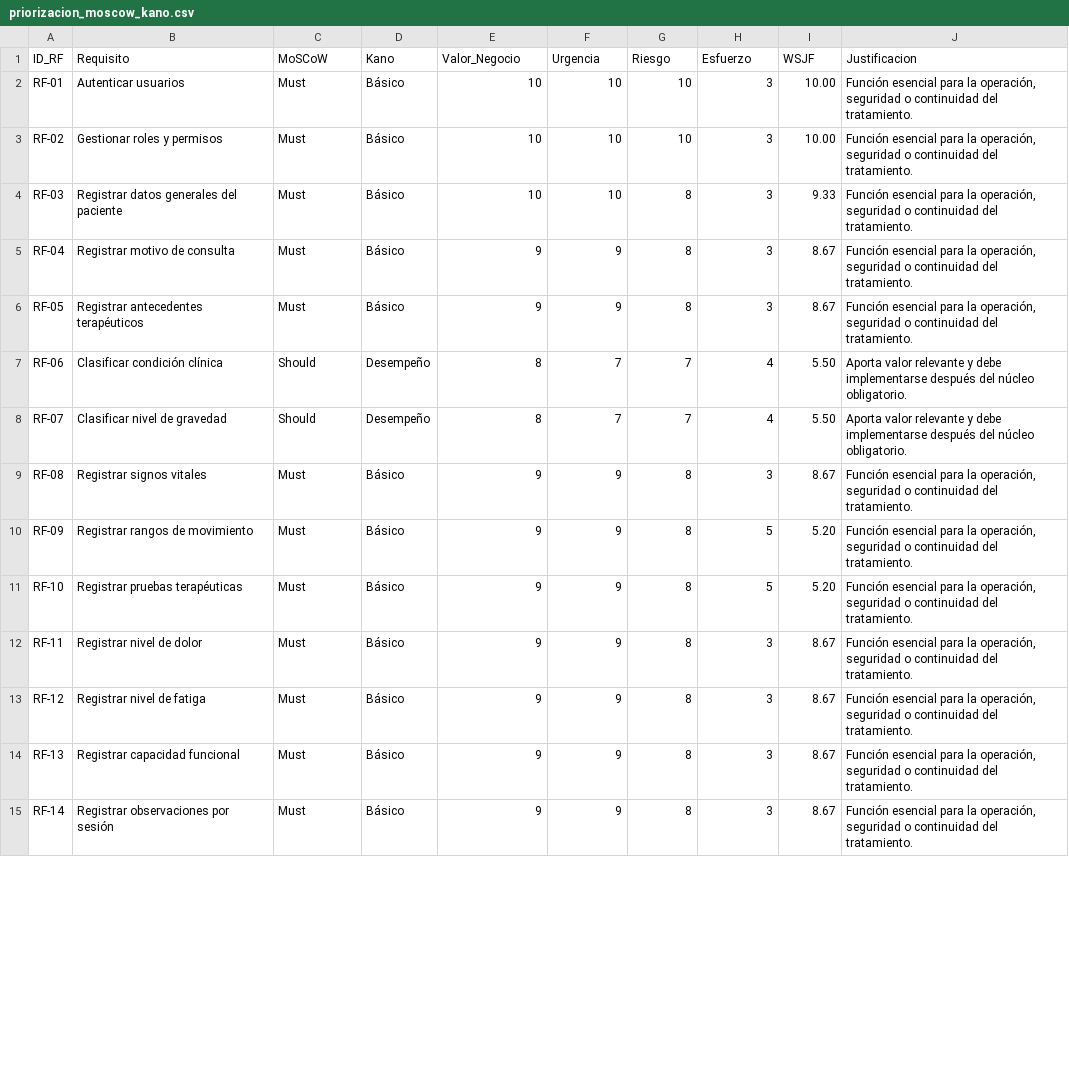
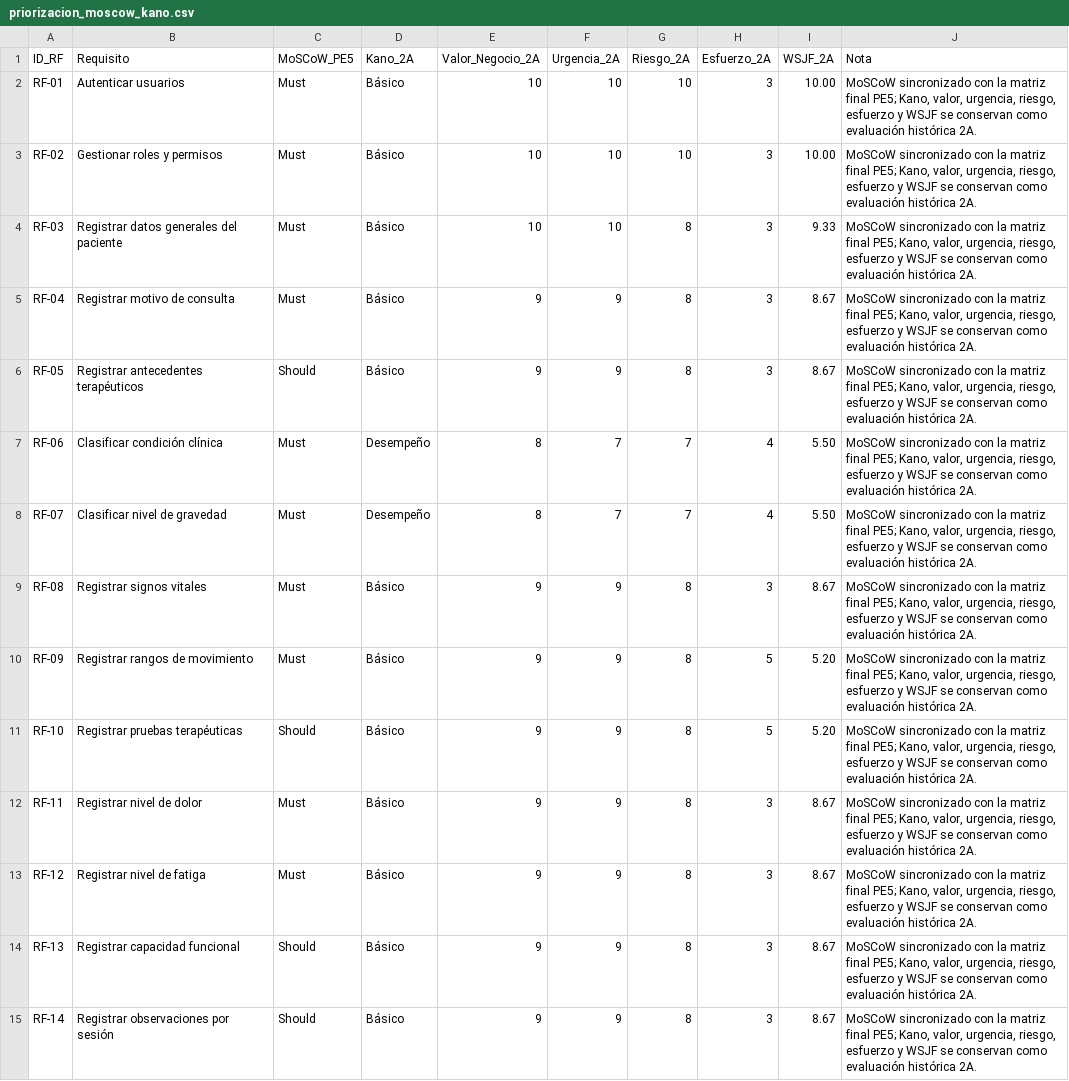
Before and after one commit to AngeloP2114/Sistema_Terapia_Fisica_ISR401_2A, a CSV file: 04_Trazabilidad/priorizacion_moscow_kano.csv, drawn as a sheet; only a part is shown; the diff covers the shown part only.

Commit message:
Corregir y sincronizar artefactos finales PE5
- Corrige el script reproducible de métricas M1-M6.
- Sincroniza la priorización con la línea base final PE5.
- Actualiza README de trazabilidad y experimento.
- Corrige y recompila el Informe Final PE5 desde LaTeX.
- Actualiza referencias, palabras clave y anexos del informe.
- Sincroniza README principal y README del informe.
- Actualiza CITATION.cff y CHANGELOG.md para PE5-Final.
- Limpia reglas duplicadas de .gitignore.
- Mantiene 02_Evidencias pendiente para la revisión final.

```diff
--- a/04_Trazabilidad/priorizacion_moscow_kano.csv
+++ b/04_Trazabilidad/priorizacion_moscow_kano.csv
@@ -1,15 +1,15 @@
-ID_RF,Requisito,MoSCoW,Kano,Valor_Negocio,Urgencia,Riesgo,Esfuerzo,WSJF,Justificacion
-RF-01,Autenticar usuarios,Must,Básico,10,10,10,3,10.00,"Función esencial para la operación, seguridad o continuidad del tratamiento."
-RF-02,Gestionar roles y permisos,Must,Básico,10,10,10,3,10.00,"Función esencial para la operación, seguridad o continuidad del tratamiento."
-RF-03,Registrar datos generales del paciente,Must,Básico,10,10,8,3,9.33,"Función esencial para la operación, seguridad o continuidad del tratamiento."
-RF-04,Registrar motivo de consulta,Must,Básico,9,9,8,3,8.67,"Función esencial para la operación, seguridad o continuidad del tratamiento."
-RF-05,Registrar antecedentes terapéuticos,Must,Básico,9,9,8,3,8.67,"Función esencial para la operación, seguridad o continuidad del tratamiento."
-RF-06,Clasificar condición clínica,Should,Desempeño,8,7,7,4,5.50,Aporta valor relevante y debe implementarse después del núcleo obligatorio.
-RF-07,Clasificar nivel de gravedad,Should,Desempeño,8,7,7,4,5.50,Aporta valor relevante y debe implementarse después del núcleo obligatorio.
-RF-08,Registrar signos vitales,Must,Básico,9,9,8,3,8.67,"Función esencial para la operación, seguridad o continuidad del tratamiento."
-RF-09,Registrar rangos de movimiento,Must,Básico,9,9,8,5,5.20,"Función esencial para la operación, seguridad o continuidad del tratamiento."
-RF-10,Registrar pruebas terapéuticas,Must,Básico,9,9,8,5,5.20,"Función esencial para la operación, seguridad o continuidad del tratamiento."
-RF-11,Registrar nivel de dolor,Must,Básico,9,9,8,3,8.67,"Función esencial para la operación, seguridad o continuidad del tratamiento."
-RF-12,Registrar nivel de fatiga,Must,Básico,9,9,8,3,8.67,"Función esencial para la operación, seguridad o continuidad del tratamiento."
-RF-13,Registrar capacidad funcional,Must,Básico,9,9,8,3,8.67,"Función esencial para la operación, seguridad o continuidad del tratamiento."
-RF-14,Registrar observaciones por sesión,Must,Básico,9,9,8,3,8.67,"Función esencial para la operación, seguridad o continuidad del tratamiento."
+ID_RF,Requisito,MoSCoW_PE5,Kano_2A,Valor_Negocio_2A,Urgencia_2A,Riesgo_2A,Esfuerzo_2A,WSJF_2A,Nota
+RF-01,Autenticar usuarios,Must,Básico,10,10,10,3,10.00,"MoSCoW sincronizado con la matriz final PE5; Kano, valor, urgencia, riesgo, esfuerzo y WSJF se conservan como evaluación histórica 2A."
+RF-02,Gestionar roles y permisos,Must,Básico,10,10,10,3,10.00,"MoSCoW sincronizado con la matriz final PE5; Kano, valor, urgencia, riesgo, esfuerzo y WSJF se conservan como evaluación histórica 2A."
+RF-03,Registrar datos generales del paciente,Must,Básico,10,10,8,3,9.33,"MoSCoW sincronizado con la matriz final PE5; Kano, valor, urgencia, riesgo, esfuerzo y WSJF se conservan como evaluación histórica 2A."
+RF-04,Registrar motivo de consulta,Must,Básico,9,9,8,3,8.67,"MoSCoW sincronizado con la matriz final PE5; Kano, valor, urgencia, riesgo, esfuerzo y WSJF se conservan como evaluación histórica 2A."
+RF-05,Registrar antecedentes terapéuticos,Should,Básico,9,9,8,3,8.67,"MoSCoW sincronizado con la matriz final PE5; Kano, valor, urgencia, riesgo, esfuerzo y WSJF se conservan como evaluación histórica 2A."
+RF-06,Clasificar condición clínica,Must,Desempeño,8,7,7,4,5.50,"MoSCoW sincronizado con la matriz final PE5; Kano, valor, urgencia, riesgo, esfuerzo y WSJF se conservan como evaluación histórica 2A."
+RF-07,Clasificar nivel de gravedad,Must,Desempeño,8,7,7,4,5.50,"MoSCoW sincronizado con la matriz final PE5; Kano, valor, urgencia, riesgo, esfuerzo y WSJF se conservan como evaluación histórica 2A."
+RF-08,Registrar signos vitales,Must,Básico,9,9,8,3,8.67,"MoSCoW sincronizado con la matriz final PE5; Kano, valor, urgencia, riesgo, esfuerzo y WSJF se conservan como evaluación histórica 2A."
+RF-09,Registrar rangos de movimiento,Must,Básico,9,9,8,5,5.20,"MoSCoW sincronizado con la matriz final PE5; Kano, valor, urgencia, riesgo, esfuerzo y WSJF se conservan como evaluación histórica 2A."
+RF-10,Registrar pruebas terapéuticas,Should,Básico,9,9,8,5,5.20,"MoSCoW sincronizado con la matriz final PE5; Kano, valor, urgencia, riesgo, esfuerzo y WSJF se conservan como evaluación histórica 2A."
+RF-11,Registrar nivel de dolor,Must,Básico,9,9,8,3,8.67,"MoSCoW sincronizado con la matriz final PE5; Kano, valor, urgencia, riesgo, esfuerzo y WSJF se conservan como evaluación histórica 2A."
+RF-12,Registrar nivel de fatiga,Must,Básico,9,9,8,3,8.67,"MoSCoW sincronizado con la matriz final PE5; Kano, valor, urgencia, riesgo, esfuerzo y WSJF se conservan como evaluación histórica 2A."
+RF-13,Registrar capacidad funcional,Should,Básico,9,9,8,3,8.67,"MoSCoW sincronizado con la matriz final PE5; Kano, valor, urgencia, riesgo, esfuerzo y WSJF se conservan como evaluación histórica 2A."
+RF-14,Registrar observaciones por sesión,Should,Básico,9,9,8,3,8.67,"MoSCoW sincronizado con la matriz final PE5; Kano, valor, urgencia, riesgo, esfuerzo y WSJF se conservan como evaluación histórica 2A."
```
Also changed, not shown: 1 added row and 27 edited cells elsewhere in this file, 11 other files.
